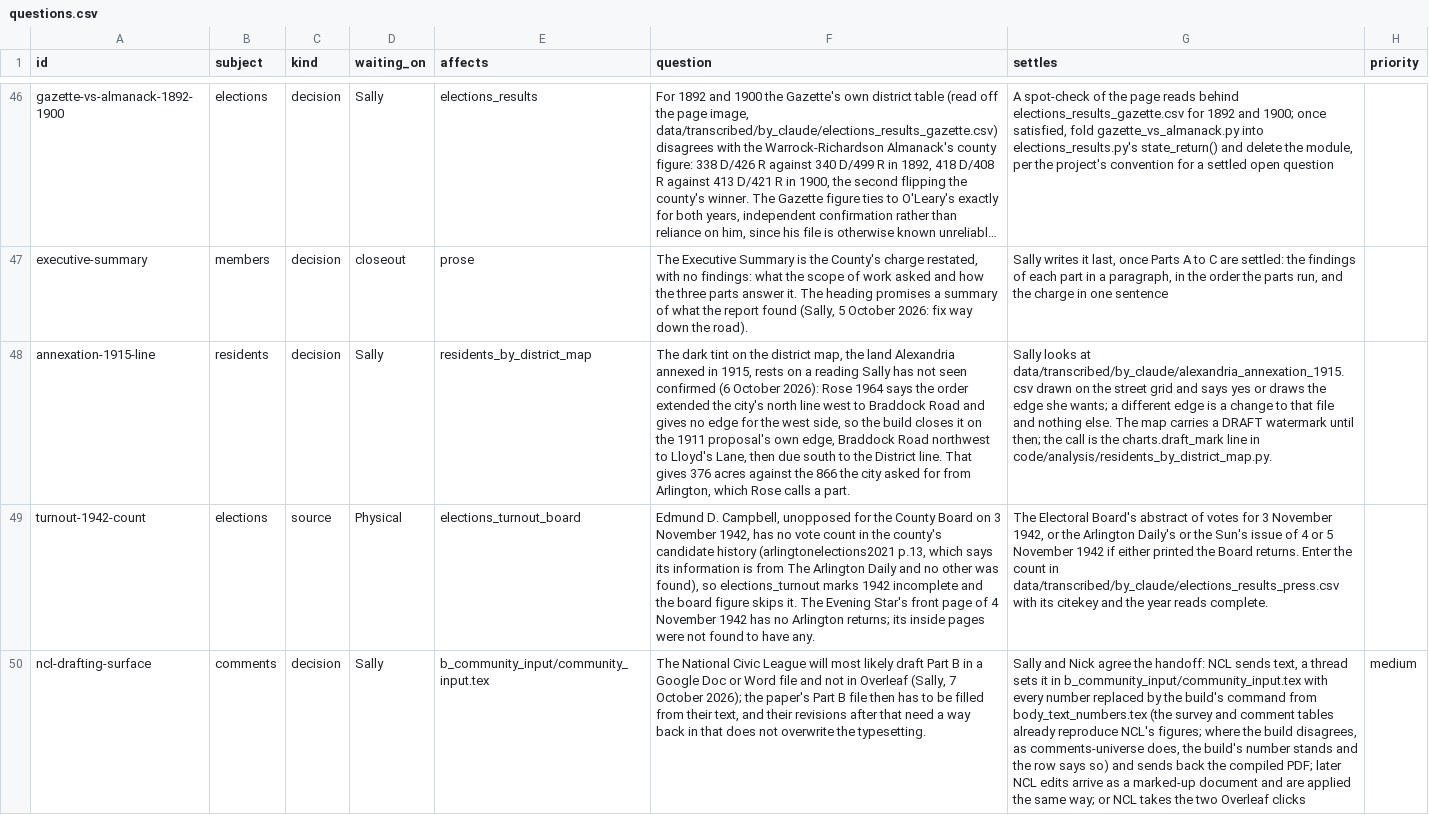
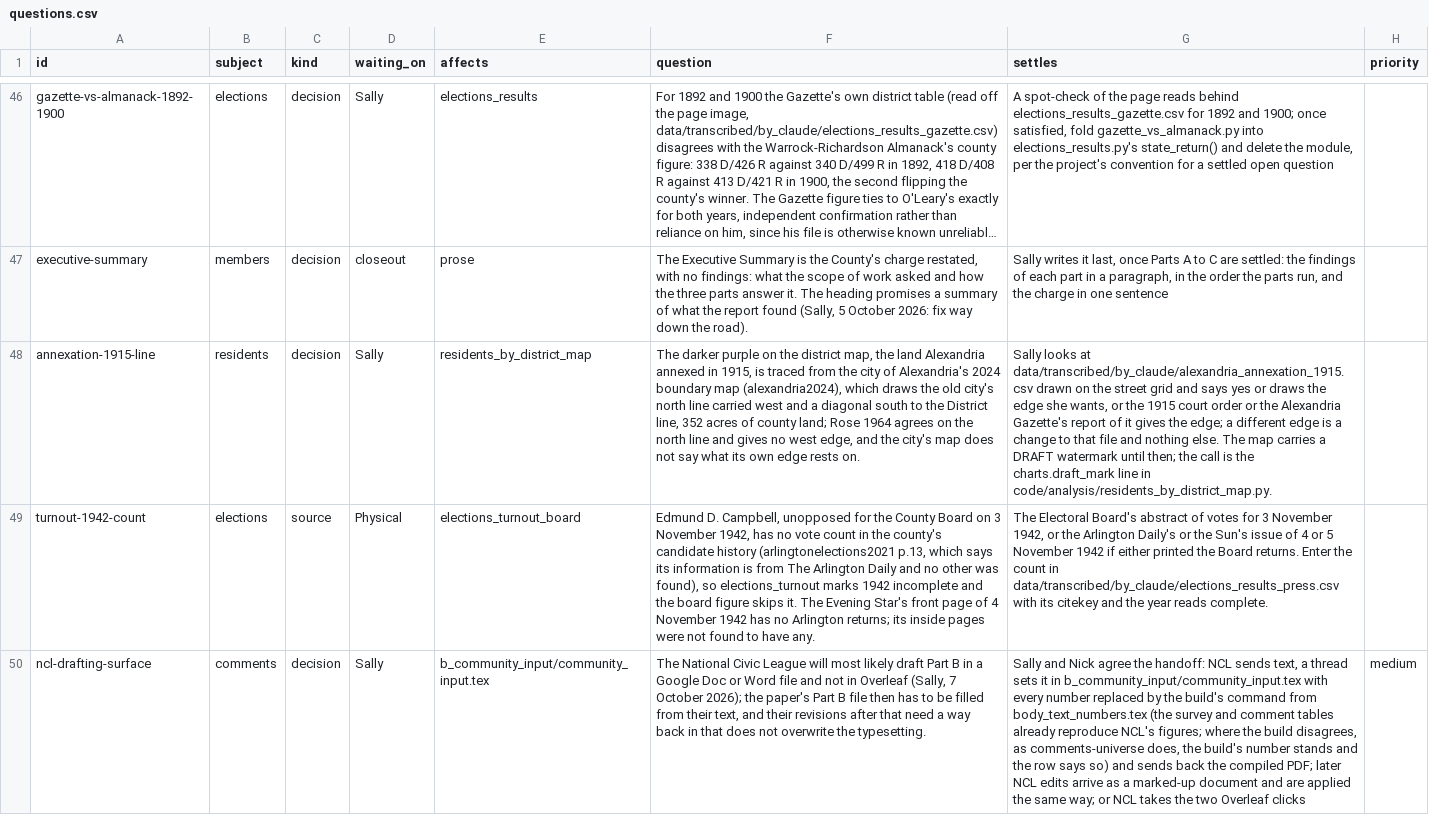
Before and after one commit to slhudson/arlington-bsap, a CSV file: docs/questions.csv, drawn as a sheet; only a part is shown, gaps mark what is left out; long unchanged cells end in …; the diff names each change by its address in the sheet, - before the commit and + after, or states it on an @@ line.

```diff
--- a/docs/questions.csv
+++ b/docs/questions.csv
-F48 (question): The dark tint on the district map, the land Alexandria annexed in 1915, rests on a reading Sally has not seen confirmed (6 October 2026): Rose 1964 says the order extended the city's north line west to Braddock Road and gives no edge for the west side, so the build closes it on the 1911 proposal's own edge, Braddock Road northwest to Lloyd's Lane, then due south to the District line. That gives 376 acres against the 866 the city asked for from Arlington, which Rose calls a part.
+F48 (question): The darker purple on the district map, the land Alexandria annexed in 1915, is traced from the city of Alexandria's 2024 boundary map (alexandria2024), which draws the old city's north line carried west and a diagonal south to the District line, 352 acres of county land; Rose 1964 agrees on the north line and gives no west edge, and the city's map does not say what its own edge rests on.
-G48 (settles): …edge she wants; a different…
+G48 (settles): …edge she wants, or the 1915 court order or the Alexandria Gazette's report of it gives the edge; a different…
```
Also changed, not shown: 8 other files.
